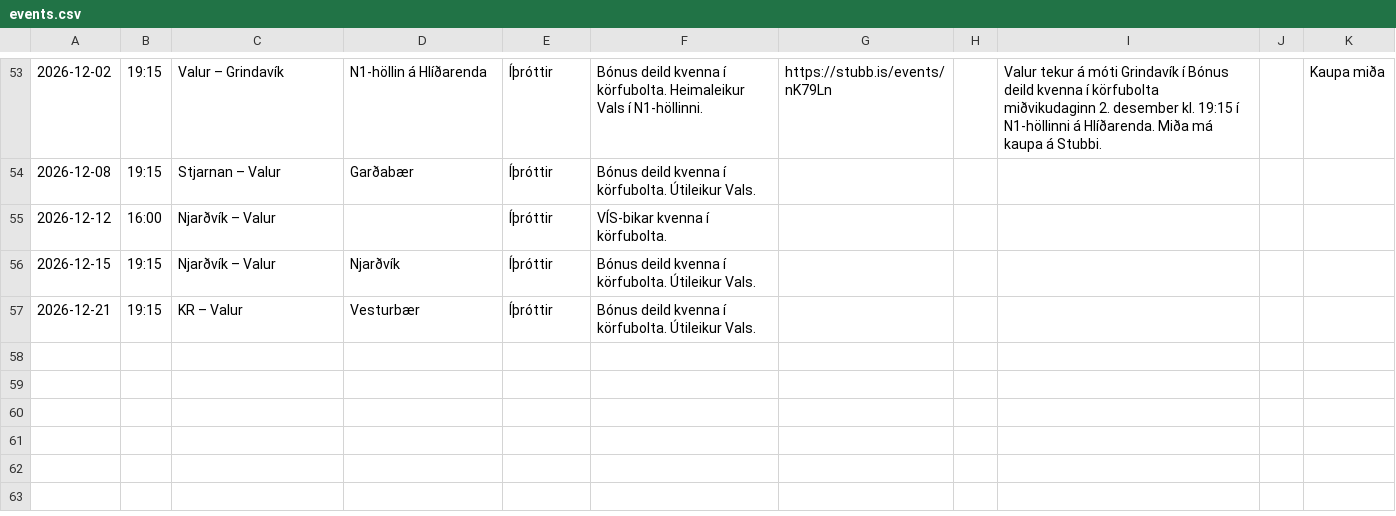
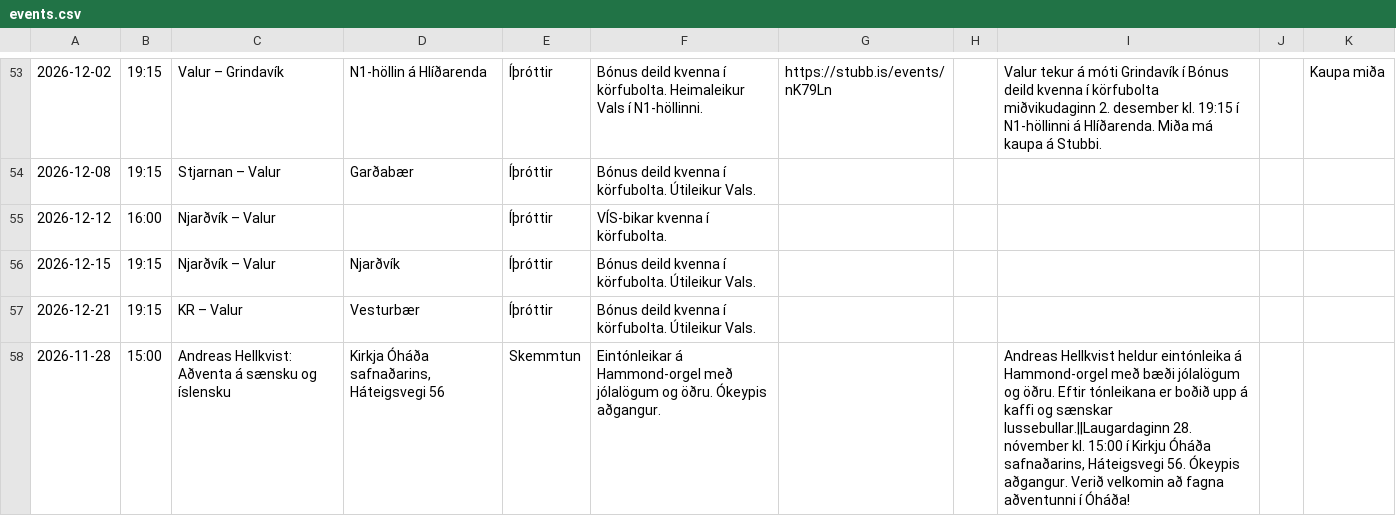
Before and after one commit to enzkrz/hlidaposturinn, a CSV file: data/events.csv, drawn as a sheet; only a part is shown, gaps mark what is left out; the diff names each change by its address in the sheet, - before the commit and + after, or states it on an @@ line.

```diff
--- a/data/events.csv
+++ b/data/events.csv
+row 58: 2026-11-28 | 15:00 | Andreas Hellkvist: Aðventa á sænsku og íslensku | Kirkja Óháða safnaðarins, Háteigsvegi 56 | Skemmtun | Eintónleikar á Hammond-orgel með jólalögum og öðru. Ókeypis aðgangur. |  |  | Andreas Hellkvist heldur eintónleika á Hammond-orgel með bæði jólalögum og öðru. Eftir tónleikana er boðið upp á kaffi og sænskar lussebullar.||Laugardaginn 28. nóvember kl. 15:00 í Kirkju Óháða safnaðarins, Háteigsvegi 56. Ókeypis aðgangur. Verið velkomin að fagna aðventunni í Óháða!
```
